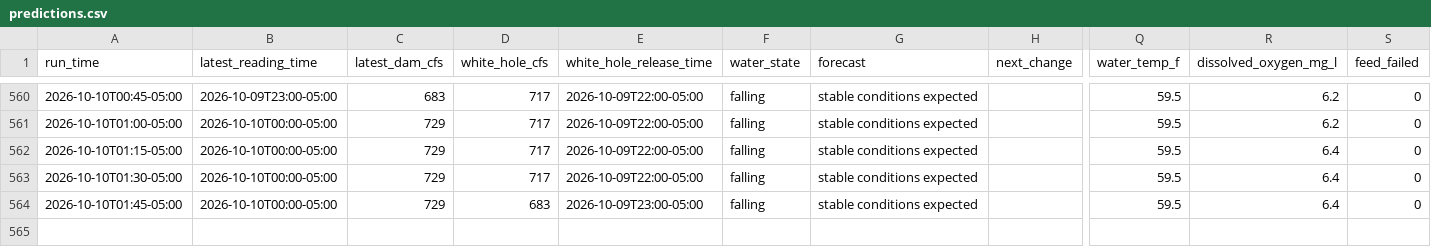
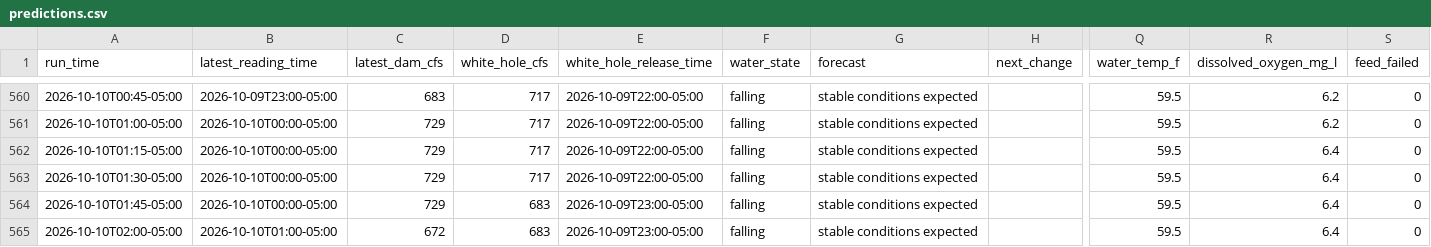
Before and after one commit to frogmoses/WhiteRiverData, a CSV file: predictions.csv, drawn as a sheet; only a part is shown, gaps mark what is left out; rows hold the shown columns only; the diff names each change by its address in the sheet, - before the commit and + after, or states it on an @@ line.

Commit message:
Update water conditions 2026-10-10 03:00

```diff
--- a/predictions.csv
+++ b/predictions.csv
+row 565: 2026-10-10T02:00-05:00 | 2026-10-10T01:00-05:00 | 672 | 683 | 2026-10-09T23:00-05:00 | falling | stable conditions expected |  | 59.5 | 6.4 | 0
```
Also changed, not shown: 3 other files.
